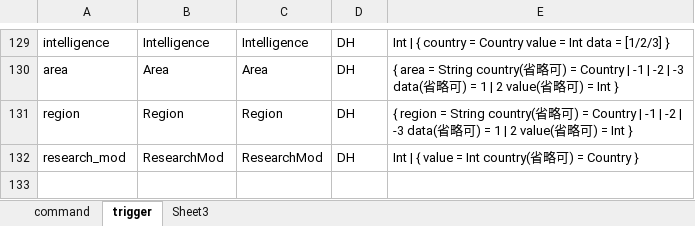
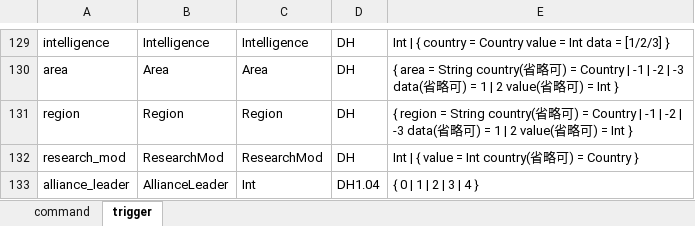
Before and after one commit to nkodama/HoI2Editor, an Excel workbook: HoI2Editor/Documents/Design/commands.xlsx, sheet trigger, drawn as a sheet; only a part is shown, gaps mark what is left out; values as stored, in another font and other column widths than the file's, no borders; the diff names each change by its address in the sheet, - before the commit and + after, or states it on an @@ line.

```diff
--- a/HoI2Editor/Documents/Design/commands.xlsx (sheet trigger)
+++ b/HoI2Editor/Documents/Design/commands.xlsx (sheet trigger)
-sheet tab: Sheet3
+row 133: alliance_leader | AllianceLeader | Int | DH1.04 | { 0 | 1 | 2 | 3 | 4 }
```
Also changed, not shown: sheet command, 2 other files.
